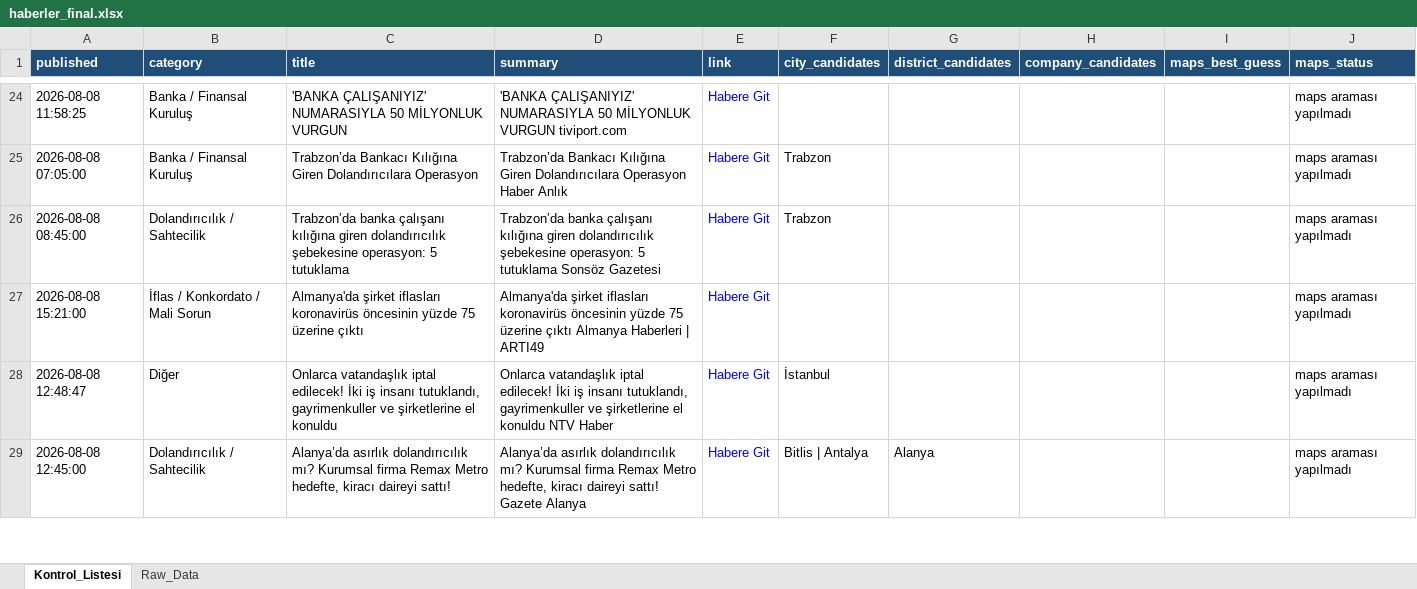
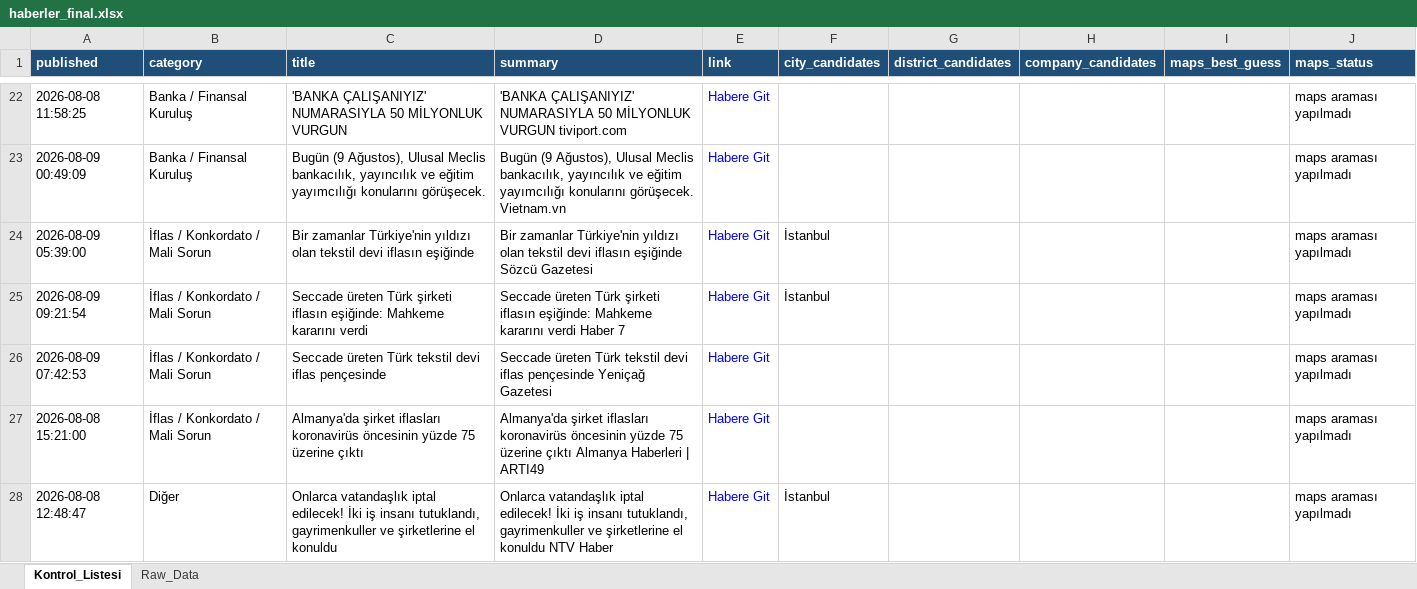
Before and after one commit to 19982109/haber-risk-monitor, an Excel workbook: data/haberler_final.xlsx, sheet Kontrol_Listesi, drawn as a sheet; only a part is shown, gaps mark what is left out; the shorter side is filled out with more unchanged rows; values as stored, in another font and other column widths than the file's, no borders; removed rows and columns are numbered as before the commit, all else as after; the diff covers the shown part only; the diff names each change by its address in the sheet, - before the commit and + after, or states it on an @@ line.

```diff
--- a/data/haberler_final.xlsx (sheet Kontrol_Listesi)
+++ b/data/haberler_final.xlsx (sheet Kontrol_Listesi)
-A23 (published): 2026-08-08 07:05:00
+A23 (published): 2026-08-09 00:49:09
-C23 (title): Trabzon’da Bankacı Kılığına Giren Dolandırıcılara Operasyon
+C23 (title): Bugün (9 Ağustos), Ulusal Meclis bankacılık, yayıncılık ve eğitim yayımcılığı konularını görüşecek.
-D23 (summary): Trabzon’da Bankacı Kılığına Giren Dolandırıcılara Operasyon Haber Anlık
+D23 (summary): Bugün (9 Ağustos), Ulusal Meclis bankacılık, yayıncılık ve eğitim yayımcılığı konularını görüşecek. Vietnam.vn
-F23 (city_candidates): Trabzon
+F23 (city_candidates): (empty)
-row 26: 2026-08-08 08:45:00 | Dolandırıcılık / Sahtecilik | Trabzon’da banka çalışanı kılığına giren dolandırıcılık şebekesine operasyon: 5 tutuklama | Trabzon’da banka çalışanı kılığına giren dolandırıcılık şebekesine operasyon: 5 tutuklama Sonsöz Gazetesi | Habere Git | Trabzon |  |  |  | maps araması yapılmadı
+row 24: 2026-08-09 05:39:00 | İflas / Konkordato / Mali Sorun | Bir zamanlar Türkiye'nin yıldızı olan tekstil devi iflasın eşiğinde | Bir zamanlar Türkiye'nin yıldızı olan tekstil devi iflasın eşiğinde Sözcü Gazetesi | Habere Git | İstanbul |  |  |  | maps araması yapılmadı
+row 25: 2026-08-09 09:21:54 | İflas / Konkordato / Mali Sorun | Seccade üreten Türk şirketi iflasın eşiğinde: Mahkeme kararını verdi | Seccade üreten Türk şirketi iflasın eşiğinde: Mahkeme kararını verdi Haber 7 | Habere Git | İstanbul |  |  |  | maps araması yapılmadı
+row 26: 2026-08-09 07:42:53 | İflas / Konkordato / Mali Sorun | Seccade üreten Türk tekstil devi iflas pençesinde | Seccade üreten Türk tekstil devi iflas pençesinde Yeniçağ Gazetesi | Habere Git |  |  |  |  | maps araması yapılmadı
```
Also changed, not shown: 13 added rows, 15 removed rows, 2 moved rows and 21 edited cells elsewhere in this sheet, sheet Raw_Data, 1 other file.
